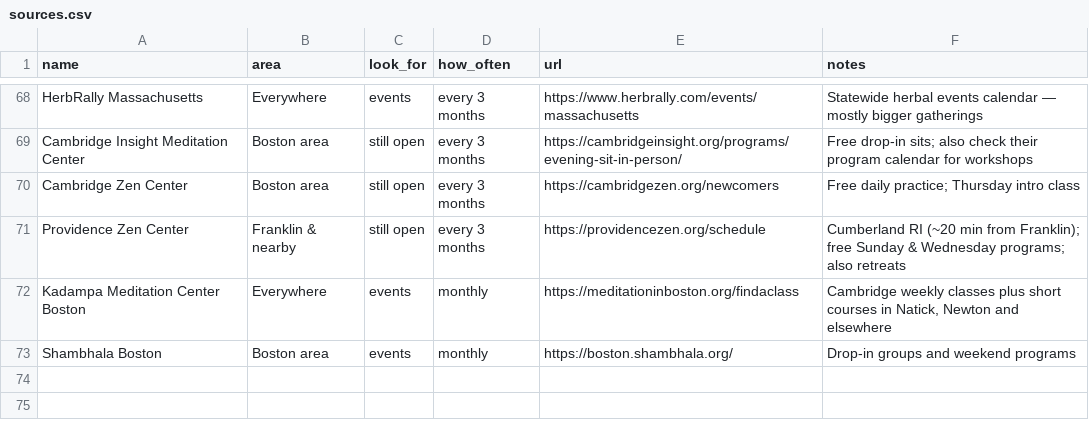
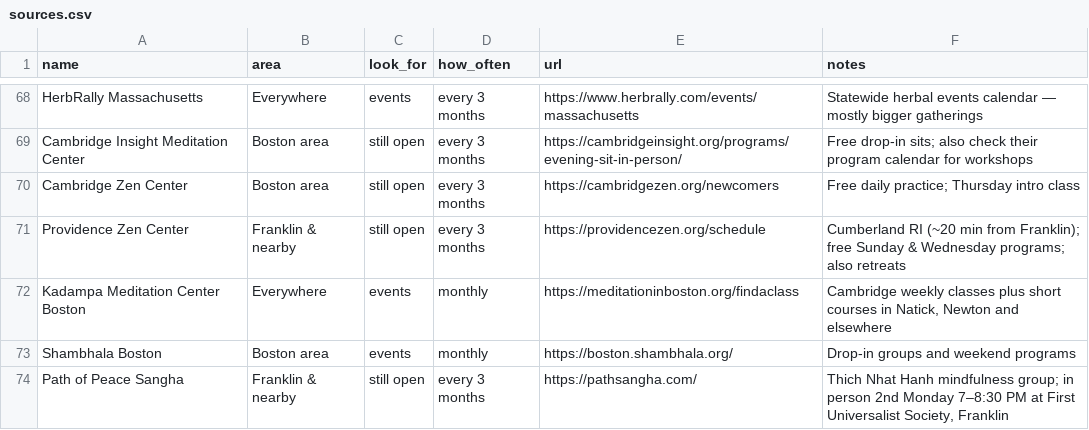
Before and after one commit to zsquiers/Good-Nearby, a CSV file: sources/sources.csv, drawn as a sheet; only a part is shown, gaps mark what is left out.

```diff
--- a/sources/sources.csv
+++ b/sources/sources.csv
@@ -73 +73,2 @@ Kadampa Meditation Center Boston,Everywhere,events,monthly,https://meditationinb
 Shambhala Boston,Boston area,events,monthly,https://boston.shambhala.org/,Drop-in groups and weekend programs
+Path of Peace Sangha,Franklin & nearby,still open,every 3 months,https://pathsangha.com/,"Thich Nhat Hanh mindfulness group; in person 2nd Monday 7–8:30 PM at First Universalist Society, Franklin"
```
Also changed, not shown: 4 other files.
